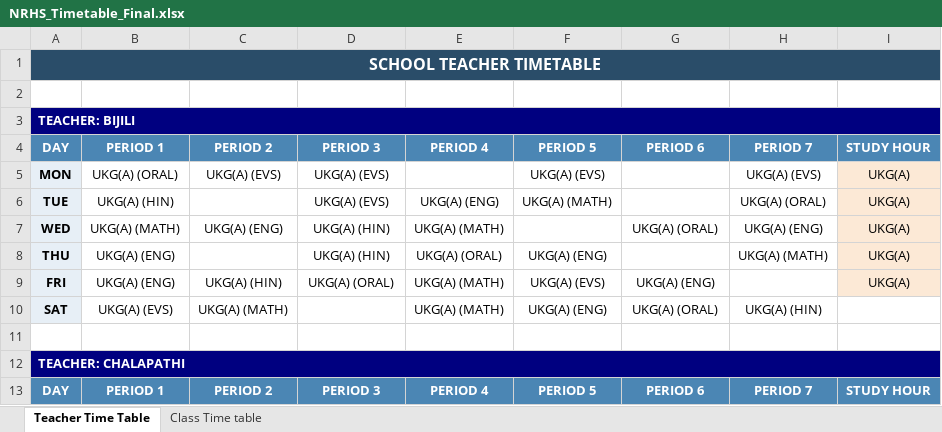
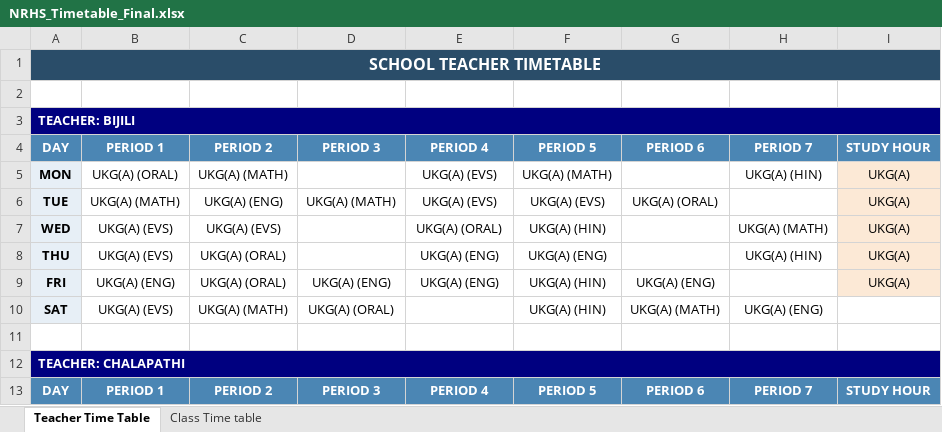
Before and after one commit to SudhakarPuppala/School_TimeTable, an Excel workbook: NRHS/Output/NRHS_Timetable_Final.xlsx, sheet Teacher Time Table, drawn as a sheet; only a part is shown; values as stored, in another font and other column widths than the file's, no borders; the diff covers the shown part only; the diff names each change by its address in the sheet, - before the commit and + after, or states it on an @@ line.

```diff
--- a/NRHS/Output/NRHS_Timetable_Final.xlsx (sheet Teacher Time Table)
+++ b/NRHS/Output/NRHS_Timetable_Final.xlsx (sheet Teacher Time Table)
-C5: UKG(A) (EVS)
+C5: UKG(A) (MATH)
-D5: UKG(A) (EVS)
+D5: (empty)
-E5: (empty)
+E5: UKG(A) (EVS)
-F5: UKG(A) (EVS)
+F5: UKG(A) (MATH)
-H5: UKG(A) (EVS)
+H5: UKG(A) (HIN)
-B6: UKG(A) (HIN)
+B6: UKG(A) (MATH)
-C6: (empty)
+C6: UKG(A) (ENG)
-D6: UKG(A) (EVS)
+D6: UKG(A) (MATH)
-E6: UKG(A) (ENG)
+E6: UKG(A) (EVS)
-F6: UKG(A) (MATH)
+F6: UKG(A) (EVS)
-G6: (empty)
+G6: UKG(A) (ORAL)
-H6: UKG(A) (ORAL)
+H6: (empty)
-B7: UKG(A) (MATH)
+B7: UKG(A) (EVS)
-C7: UKG(A) (ENG)
+C7: UKG(A) (EVS)
-D7:D8: UKG(A) (HIN)
+D7:D8: (empty)
-E7: UKG(A) (MATH)
+E7: UKG(A) (ORAL)
-F7: (empty)
+F7: UKG(A) (HIN)
-G7: UKG(A) (ORAL)
+G7: (empty)
-H7: UKG(A) (ENG)
+H7: UKG(A) (MATH)
-B8: UKG(A) (ENG)
+B8: UKG(A) (EVS)
-C8: (empty)
+C8: UKG(A) (ORAL)
-E8: UKG(A) (ORAL)
+E8: UKG(A) (ENG)
-H8: UKG(A) (MATH)
+H8: UKG(A) (HIN)
-C9: UKG(A) (HIN)
+C9: UKG(A) (ORAL)
-D9: UKG(A) (ORAL)
+D9: UKG(A) (ENG)
-E9: UKG(A) (MATH)
+E9: UKG(A) (ENG)
-F9: UKG(A) (EVS)
+F9: UKG(A) (HIN)
-D10: (empty)
+D10: UKG(A) (ORAL)
-E10: UKG(A) (MATH)
+E10: (empty)
-F10: UKG(A) (ENG)
+F10: UKG(A) (HIN)
-G10: UKG(A) (ORAL)
+G10: UKG(A) (MATH)
-H10: UKG(A) (HIN)
+H10: UKG(A) (ENG)
```
Also changed, not shown: 6 added rows, 6 removed rows, 458 edited cells and cell formats elsewhere in this sheet, sheet Class Time table, 1 other file.
